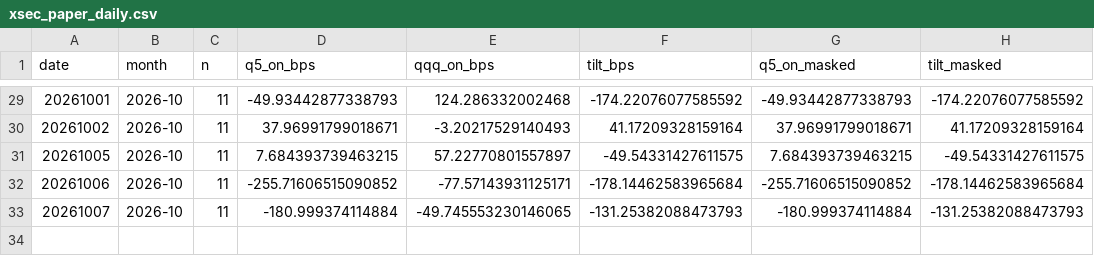
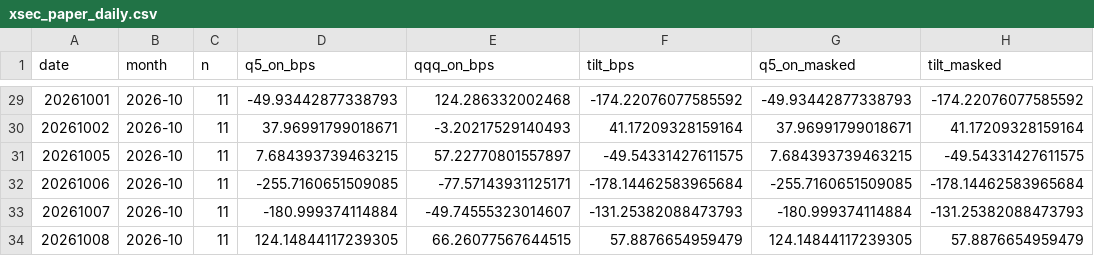
Before and after one commit to BDR-Pro/qqq-microstructure, a CSV file: reports/xsec_paper_daily.csv, drawn as a sheet; only a part is shown, gaps mark what is left out.

```diff
--- a/reports/xsec_paper_daily.csv
+++ b/reports/xsec_paper_daily.csv
@@ -31,3 +31,4 @@ date,month,n,q5_on_bps,qqq_on_bps,tilt_bps,q5_on_masked,tilt_masked
 20261005,2026-10,11,7.684393739463215,57.22770801557897,-49.54331427611575,7.684393739463215,-49.54331427611575
-20261006,2026-10,11,-255.71606515090852,-77.57143931125171,-178.14462583965684,-255.71606515090852,-178.14462583965684
-20261007,2026-10,11,-180.999374114884,-49.745553230146065,-131.25382088473793,-180.999374114884,-131.25382088473793
+20261006,2026-10,11,-255.7160651509085,-77.57143931125171,-178.14462583965684,-255.7160651509085,-178.14462583965684
+20261007,2026-10,11,-180.999374114884,-49.74555323014607,-131.25382088473793,-180.999374114884,-131.25382088473793
+20261008,2026-10,11,124.14844117239305,66.26077567644515,57.8876654959479,124.14844117239305,57.8876654959479
```
